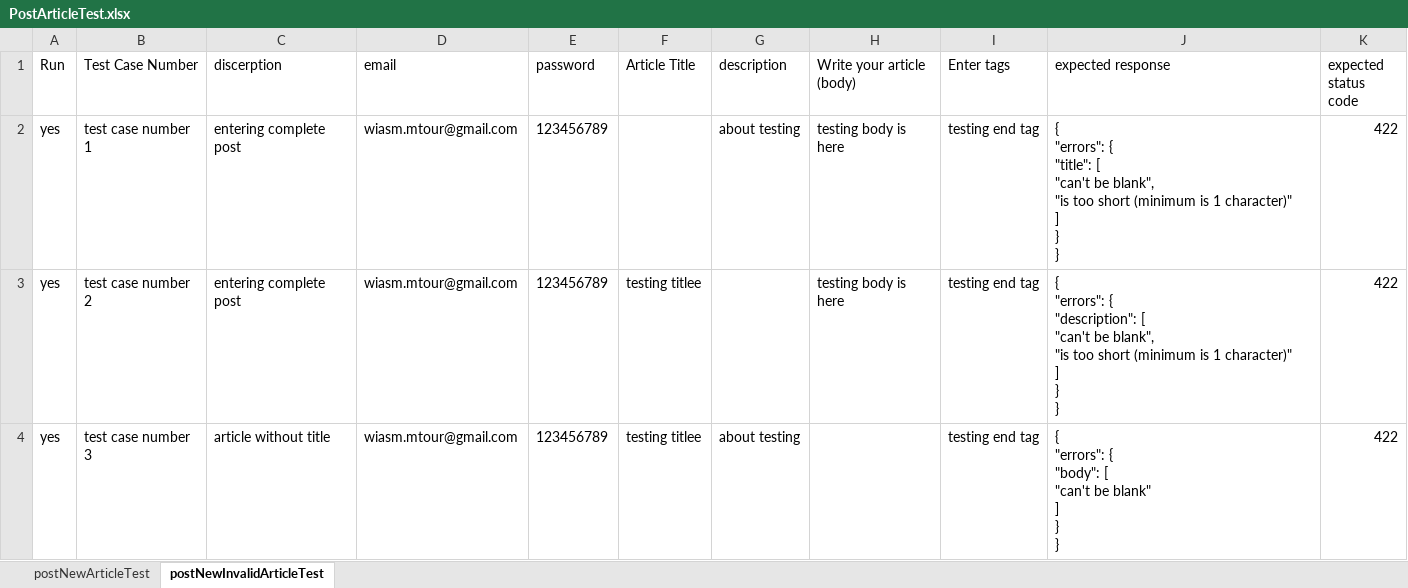
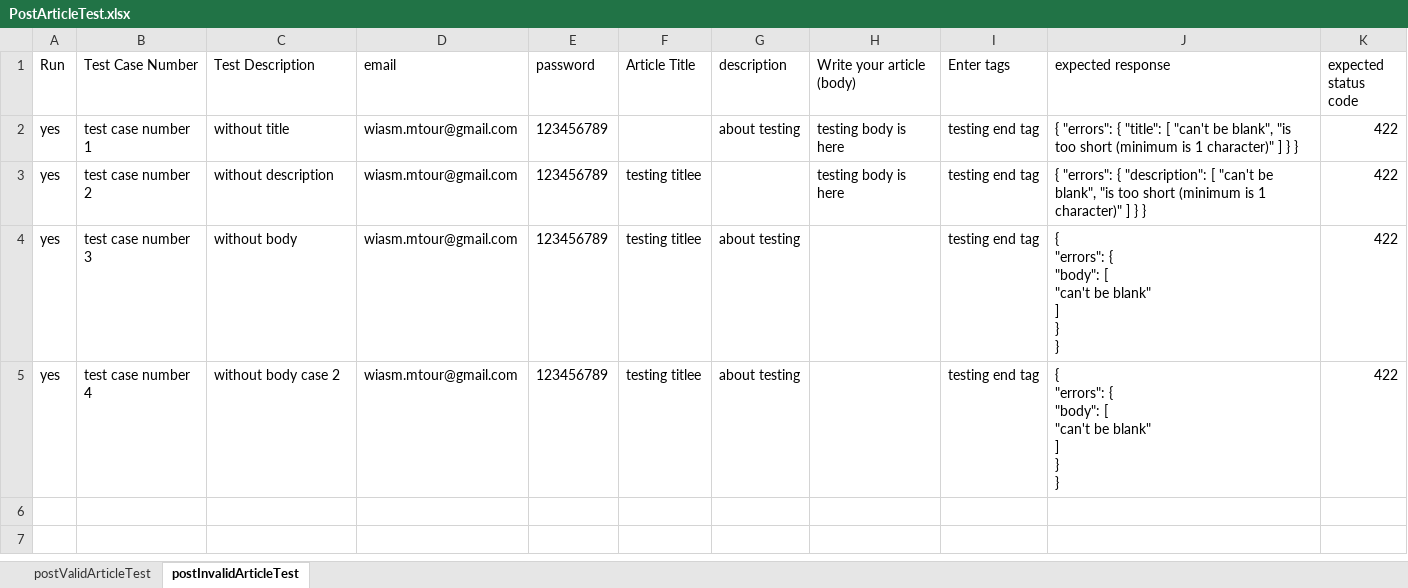
Before and after one commit to wesam-mtour/selenium, an Excel workbook: files/APItest/article/PostArticleTest.xlsx, sheet postInvalidArticleTest, drawn as a sheet; values as stored, in another font and other column widths than the file's, no borders; ↵ is a line break in a cell; the diff names each change by its address in the sheet, - before the commit and + after, or states it on an @@ line.

```diff
--- a/files/APItest/article/PostArticleTest.xlsx (sheet postInvalidArticleTest)
+++ b/files/APItest/article/PostArticleTest.xlsx (sheet postInvalidArticleTest)
-sheet tab: postNewArticleTest
+sheet tab: postValidArticleTest
-sheet tab: postNewInvalidArticleTest
+sheet tab: postInvalidArticleTest
-C1: discerption
+C1: Test Description
-C2 (Test Description): entering complete post
+C2 (Test Description): without title
-J2 (expected response): …} ↵ }
+J2 (expected response): …} }
-C3 (Test Description): entering complete post
+C3 (Test Description): without description
-J3 (expected response): …} ↵ }
+J3 (expected response): …} }
-C4 (Test Description): article without title
+C4 (Test Description): without body
+row 5: yes | test case number 4 | without body case 2 | wiasm.mtour@gmail.com | 123456789 | testing titlee | about testing |  | testing end tag | { ↵ "errors": { ↵ "body": [ ↵ "can't be blank" ↵ ] ↵ } ↵ } | 422
```
Also changed, not shown: 42 other files.
